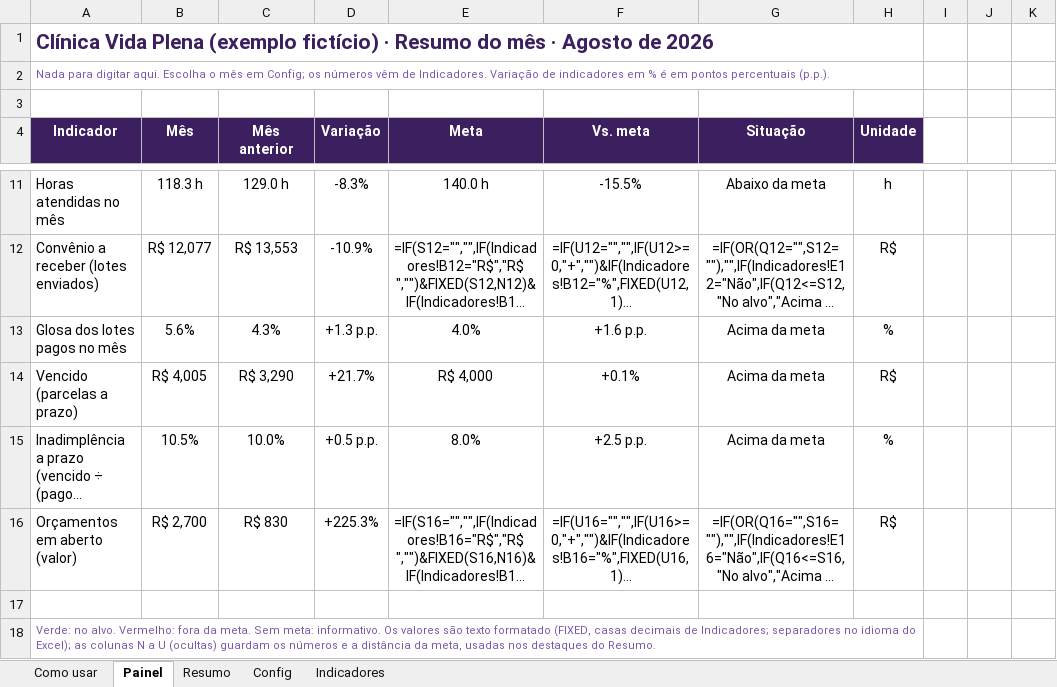
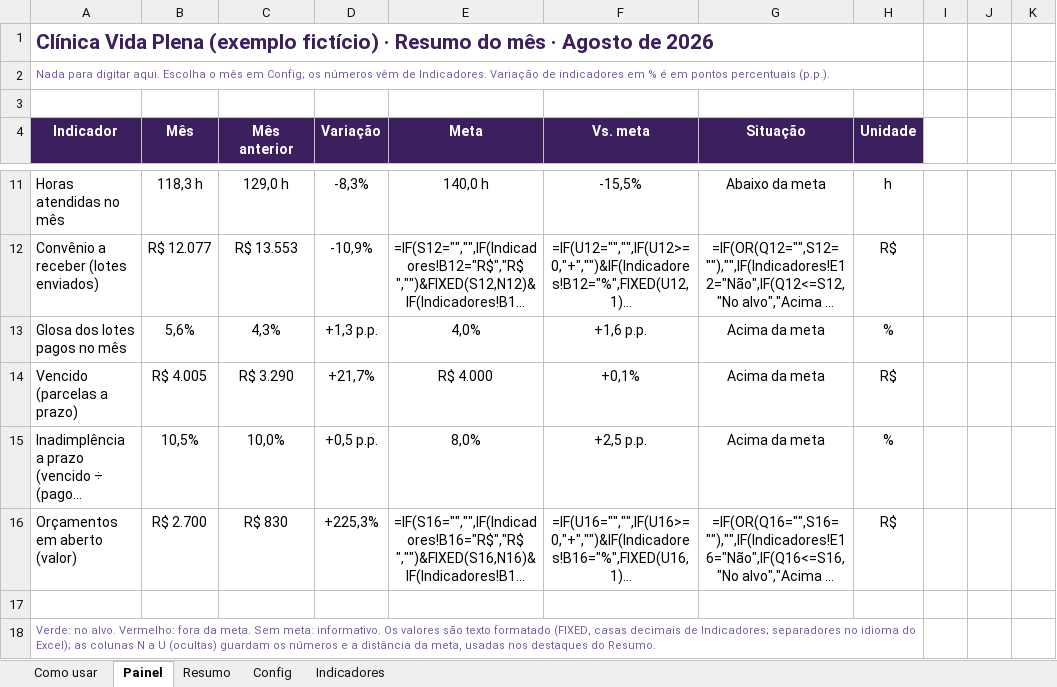
Before and after one commit to eduardomtzz/claude-code, an Excel workbook: projetos/gestao-ia-planilhas/produto/kit-medicos/20-resumo-do-mes.xlsx, sheet Painel, drawn as a sheet; only a part is shown, gaps mark what is left out; long unchanged cells end in …; values as stored, in another font and other column widths than the file's, no borders; formulas without a stored value are shown as written; conditional formats not drawn; the diff covers the shown part only; the diff names each change by its address in the sheet, - before the commit and + after, or states it on an @@ line.

```diff
--- a/projetos/gestao-ia-planilhas/produto/kit-medicos/20-resumo-do-mes.xlsx (sheet Painel)
+++ b/projetos/gestao-ia-planilhas/produto/kit-medicos/20-resumo-do-mes.xlsx (sheet Painel)
-B11 (Mês): 118.3 h
+B11 (Mês): 118,3 h
-C11 (Mês anterior): 129.0 h
+C11 (Mês anterior): 129,0 h
-D11 (Variação): -8.3%
+D11 (Variação): -8,3%
-E11 (Meta): 140.0 h
+E11 (Meta): 140,0 h
-F11 (Vs. meta): -15.5%
+F11 (Vs. meta): -15,5%
-B12 (Mês): R$ 12,077
+B12 (Mês): R$ 12.077
-C12 (Mês anterior): R$ 13,553
+C12 (Mês anterior): R$ 13.553
-D12 (Variação): -10.9%
+D12 (Variação): -10,9%
-B13 (Mês): 5.6%
+B13 (Mês): 5,6%
-C13 (Mês anterior): 4.3%
+C13 (Mês anterior): 4,3%
-D13 (Variação): +1.3 p.p.
+D13 (Variação): +1,3 p.p.
-E13 (Meta): 4.0%
+E13 (Meta): 4,0%
-F13 (Vs. meta): +1.6 p.p.
+F13 (Vs. meta): +1,6 p.p.
-B14 (Mês): R$ 4,005
+B14 (Mês): R$ 4.005
-C14 (Mês anterior): R$ 3,290
+C14 (Mês anterior): R$ 3.290
-D14 (Variação): +21.7%
+D14 (Variação): +21,7%
-E14 (Meta): R$ 4,000
+E14 (Meta): R$ 4.000
-F14 (Vs. meta): +0.1%
+F14 (Vs. meta): +0,1%
-B15 (Mês): 10.5%
+B15 (Mês): 10,5%
-C15 (Mês anterior): 10.0%
+C15 (Mês anterior): 10,0%
-D15 (Variação): +0.5 p.p.
+D15 (Variação): +0,5 p.p.
-E15 (Meta): 8.0%
+E15 (Meta): 8,0%
-F15 (Vs. meta): +2.5 p.p.
+F15 (Vs. meta): +2,5 p.p.
-B16 (Mês): R$ 2,700
+B16 (Mês): R$ 2.700
-D16 (Variação): +225.3%
+D16 (Variação): +225,3%
```
Also changed, not shown: 30 edited cells elsewhere in this sheet, sheet Resumo, projetos/gestao-ia-planilhas/produto/kit-medicos/12-reserva-e-metas-de-caixa.xlsx, projetos/gestao-ia-planilhas/produto/kit-medicos/14-parcelas-e-inadimplencia.xlsx, 21 other files.
